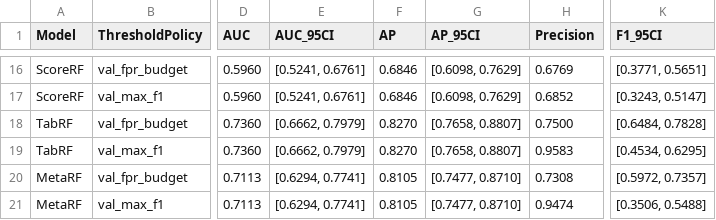
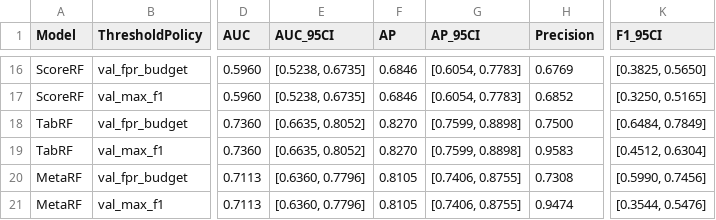
Before and after one commit to EkodeckStephane/fair-beth-malicious-process-detection, a CSV file: results/beth_additional_audits/tabular_sota_comparison.csv, drawn as a sheet; only a part is shown, gaps mark what is left out; the diff covers the shown part only; the diff names each change by its address in the sheet, - before the commit and + after, or states it on an @@ line.

```diff
--- a/results/beth_additional_audits/tabular_sota_comparison.csv
+++ b/results/beth_additional_audits/tabular_sota_comparison.csv
-E16:E17 (AUC_95CI): [0.5241, 0.6761]
+E16:E17 (AUC_95CI): [0.5238, 0.6735]
-G16:G17 (AP_95CI): [0.6098, 0.7629]
+G16:G17 (AP_95CI): [0.6054, 0.7783]
-K16 (F1_95CI): [0.3771, 0.5651]
+K16 (F1_95CI): [0.3825, 0.5650]
-K17 (F1_95CI): [0.3243, 0.5147]
+K17 (F1_95CI): [0.3250, 0.5165]
-E18:E19 (AUC_95CI): [0.6662, 0.7979]
+E18:E19 (AUC_95CI): [0.6635, 0.8052]
-G18:G19 (AP_95CI): [0.7658, 0.8807]
+G18:G19 (AP_95CI): [0.7599, 0.8898]
-K18 (F1_95CI): [0.6484, 0.7828]
+K18 (F1_95CI): [0.6484, 0.7849]
-K19 (F1_95CI): [0.4534, 0.6295]
+K19 (F1_95CI): [0.4512, 0.6304]
-E20:E21 (AUC_95CI): [0.6294, 0.7741]
+E20:E21 (AUC_95CI): [0.6360, 0.7796]
-G20:G21 (AP_95CI): [0.7477, 0.8710]
+G20:G21 (AP_95CI): [0.7406, 0.8755]
-K20 (F1_95CI): [0.5972, 0.7357]
+K20 (F1_95CI): [0.5990, 0.7456]
-K21 (F1_95CI): [0.3506, 0.5488]
+K21 (F1_95CI): [0.3544, 0.5476]
```
Also changed, not shown: 1 added row, 1 removed row and 42 edited cells elsewhere in this file, results/beth_additional_audits/calibration_audit.csv, results/beth_limit_lifting/beth_cost_curve_all_thresholds.csv, 20 other files.
